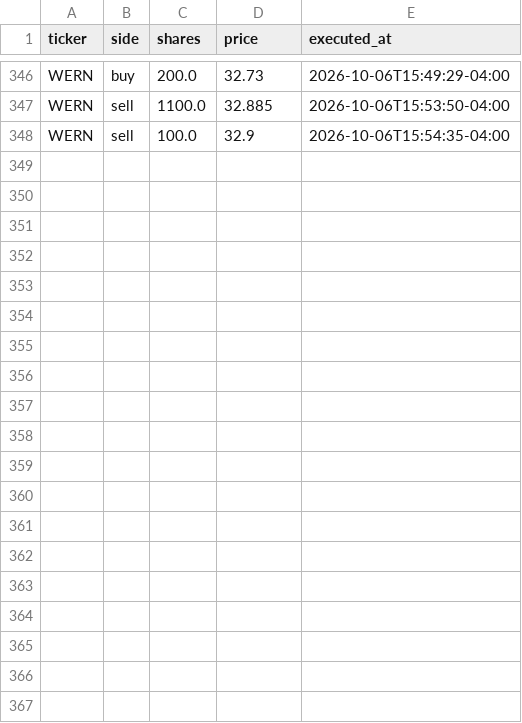
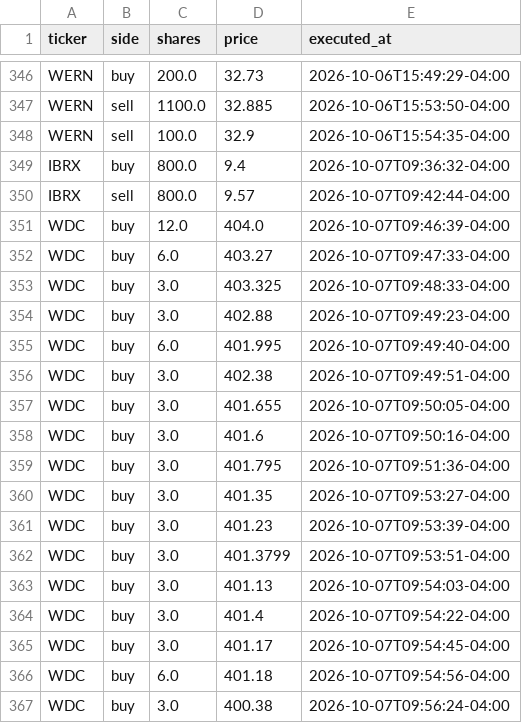
Before and after one commit to fartzy/stock-picker, a CSV file: data/trades/trades.csv, drawn as a sheet; only a part is shown, gaps mark what is left out; the diff covers the shown part only; the diff names each change by its address in the sheet, - before the commit and + after, or states it on an @@ line.

Commit message:
Record Oct 7 WDC and IBRX broker fills

```diff
--- a/data/trades/trades.csv
+++ b/data/trades/trades.csv
+row 349: IBRX | buy | 800.0 | 9.4 | 2026-10-07T09:36:32-04:00
+row 350: IBRX | sell | 800.0 | 9.57 | 2026-10-07T09:42:44-04:00
+row 351: WDC | buy | 12.0 | 404.0 | 2026-10-07T09:46:39-04:00
+row 352: WDC | buy | 6.0 | 403.27 | 2026-10-07T09:47:33-04:00
+row 353: WDC | buy | 3.0 | 403.325 | 2026-10-07T09:48:33-04:00
+row 354: WDC | buy | 3.0 | 402.88 | 2026-10-07T09:49:23-04:00
+row 355: WDC | buy | 6.0 | 401.995 | 2026-10-07T09:49:40-04:00
+row 356: WDC | buy | 3.0 | 402.38 | 2026-10-07T09:49:51-04:00
+row 357: WDC | buy | 3.0 | 401.655 | 2026-10-07T09:50:05-04:00
+row 358: WDC | buy | 3.0 | 401.6 | 2026-10-07T09:50:16-04:00
+row 359: WDC | buy | 3.0 | 401.795 | 2026-10-07T09:51:36-04:00
+row 360: WDC | buy | 3.0 | 401.35 | 2026-10-07T09:53:27-04:00
+row 361: WDC | buy | 3.0 | 401.23 | 2026-10-07T09:53:39-04:00
+row 362: WDC | buy | 3.0 | 401.3799 | 2026-10-07T09:53:51-04:00
+row 363: WDC | buy | 3.0 | 401.13 | 2026-10-07T09:54:03-04:00
+row 364: WDC | buy | 3.0 | 401.4 | 2026-10-07T09:54:22-04:00
+row 365: WDC | buy | 3.0 | 401.17 | 2026-10-07T09:54:45-04:00
+row 366: WDC | buy | 6.0 | 401.18 | 2026-10-07T09:54:56-04:00
+row 367: WDC | buy | 3.0 | 400.38 | 2026-10-07T09:56:24-04:00
```
Also changed, not shown: 10 added rows elsewhere in this file, 3 other files.
